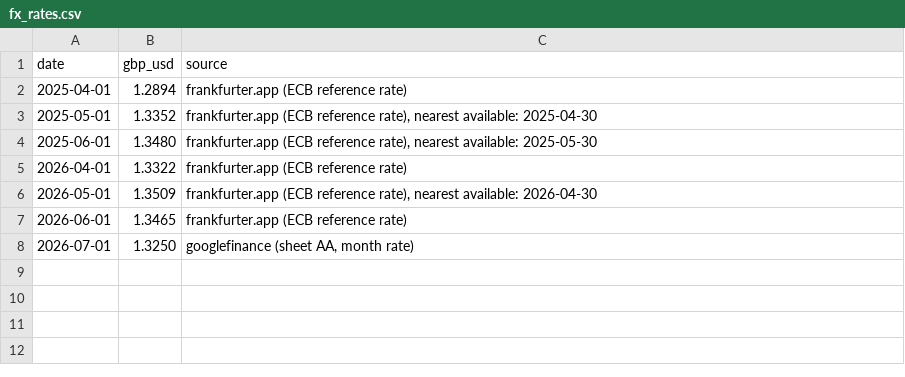
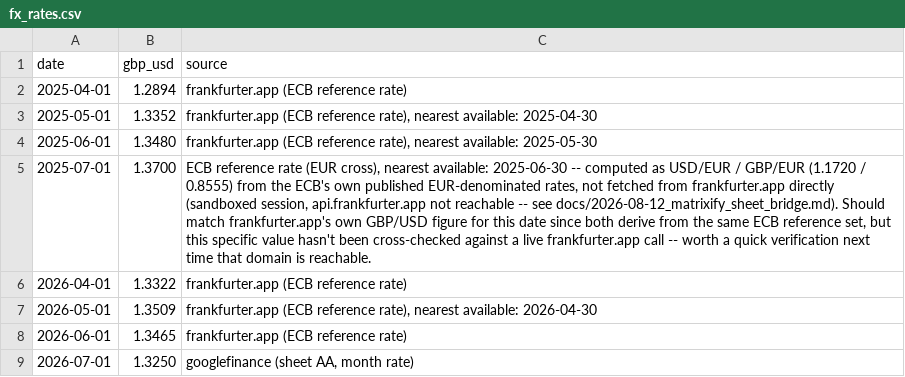
Before and after one commit to plank-lena/plank-data, a CSV file: fx_rates.csv, drawn as a sheet; the diff names each change by its address in the sheet, - before the commit and + after, or states it on an @@ line.

```diff
--- a/fx_rates.csv
+++ b/fx_rates.csv
+row 5: 2025-07-01 | 1.3700 | ECB reference rate (EUR cross), nearest available: 2025-06-30 -- computed as USD/EUR / GBP/EUR (1.1720 / 0.8555) from the ECB's own published EUR-denominated rates, not fetched from frankfurter.app directly (sandboxed session, api.frankfurter.app not reachable -- see docs/2026-08-12_matrixify_sheet_bridge.md). Should match frankfurter.app's own GBP/USD figure for this date since both derive from the same ECB reference set, but this specific value hasn't been cross-checked against a live frankfurter.app call -- worth a quick verification next time that domain is reachable.
```
Also changed, not shown: 3 other files.
